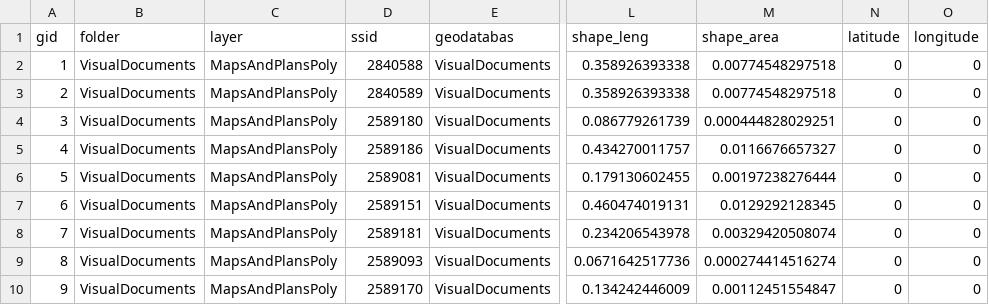
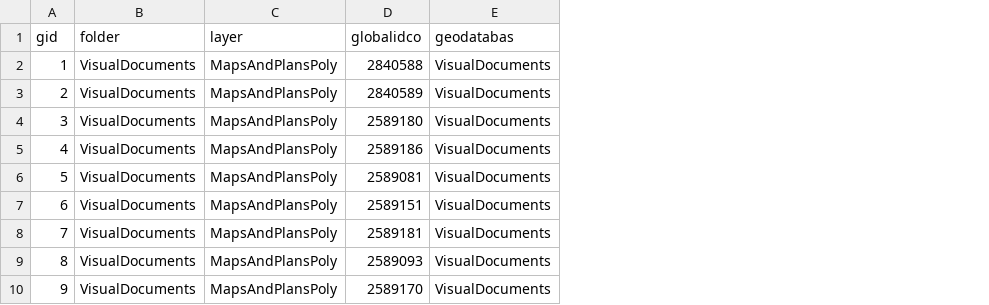
Before and after one commit to imaginerio/irio, a CSV file: csv/visualpoly.csv, drawn as a sheet; only a part is shown, gaps mark what is left out; the diff names each change by its address in the sheet, - before the commit and + after, or states it on an @@ line.

Commit message:
Changed visualpoly table structure

```diff
--- a/csv/visualpoly.csv
+++ b/csv/visualpoly.csv
-column L (shape_leng), rows 2-10: 0.358926393338 | 0.358926393338 | 0.086779261739 | 0.434270011757 | 0.179130602455 | 0.460474019131 | 0.234206543978 | 0.0671642517736 | 0.134242446009
-column M (shape_area), rows 2-10: 0.00774548297518 | 0.00774548297518 | 0.000444828029251 | 0.0116676657327 | 0.00197238276444 | 0.0129292128345 | 0.00329420508074 | 0.000274414516274 | 0.00112451554847
-column N (latitude), rows 2-10: all 0
-column O (longitude), rows 2-10: all 0
-D1: ssid
+D1: globalidco
```
Also changed, not shown: 2 other files.
